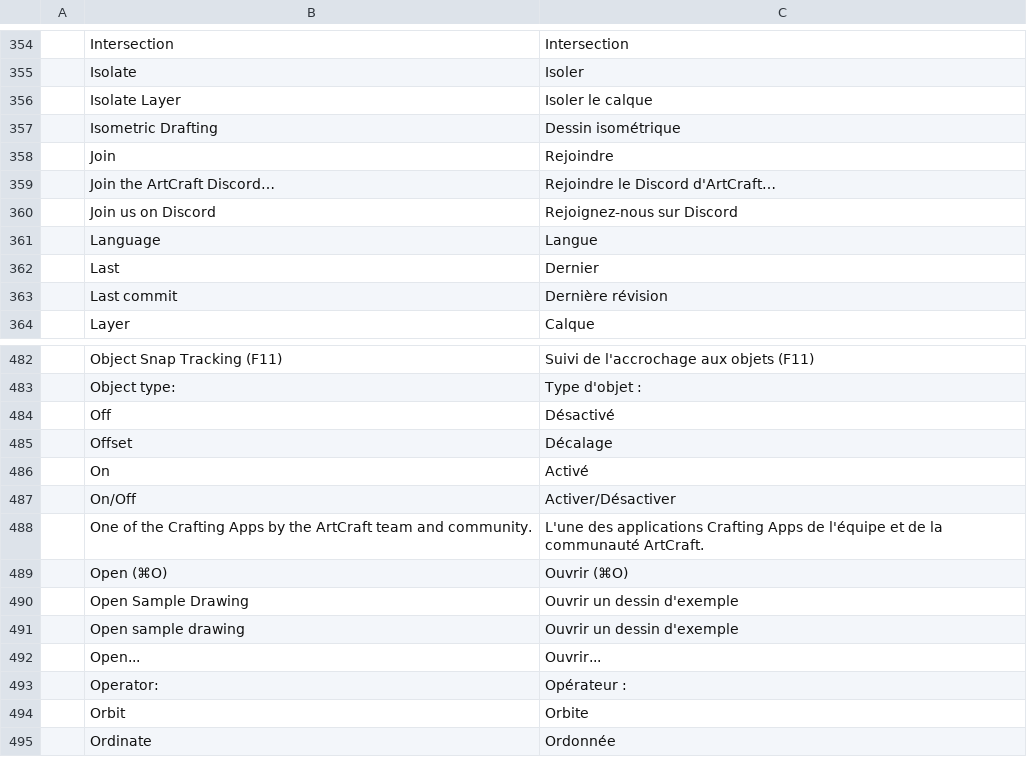
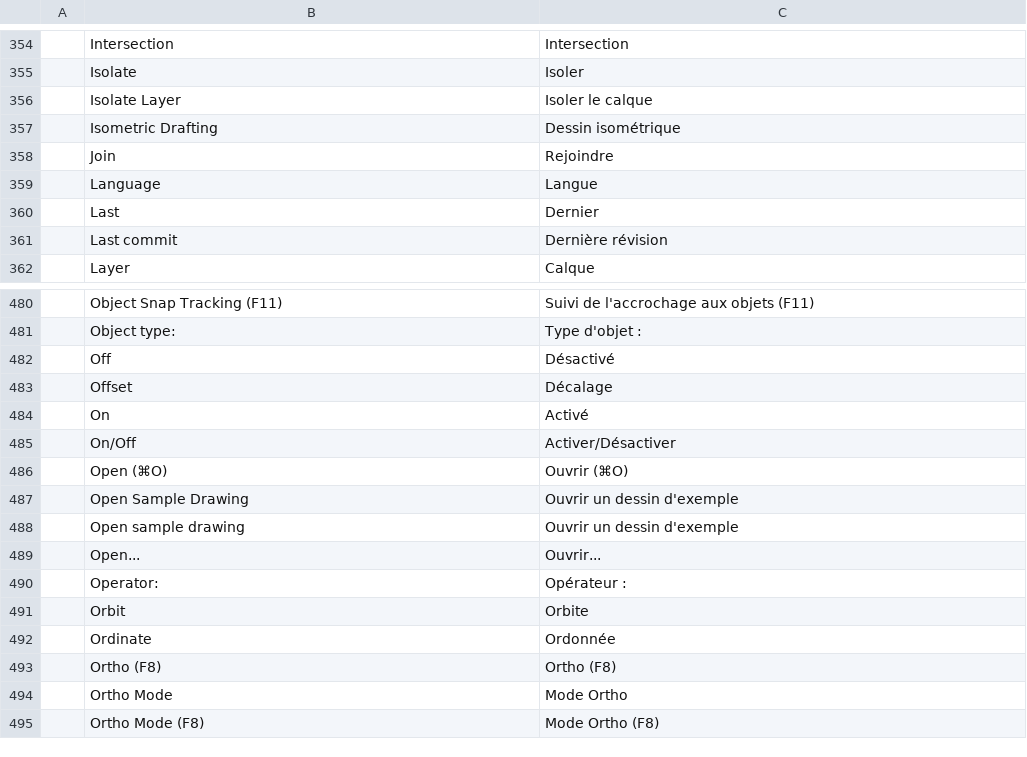
Before and after one commit to KaanAlper/AsenaCAD, a TSV file: crates/ui-egui/src/i18n/fr.tsv, drawn as a sheet; only a part is shown, gaps mark what is left out; the shorter side is filled out with more unchanged rows; the diff names each change by its address in the sheet, - before the commit and + after, or states it on an @@ line.

```diff
--- a/crates/ui-egui/src/i18n/fr.tsv
+++ b/crates/ui-egui/src/i18n/fr.tsv
-row 359:  | Join the ArtCraft Discord… | Rejoindre le Discord d'ArtCraft…
-row 360:  | Join us on Discord | Rejoignez-nous sur Discord
-row 488:  | One of the Crafting Apps by the ArtCraft team and community. | L'une des applications Crafting Apps de l'équipe et de la communauté ArtCraft.
```
Also changed, not shown: crates/ui-egui/src/i18n/ar.tsv, crates/ui-egui/src/i18n/ko.tsv, 24 other files.
